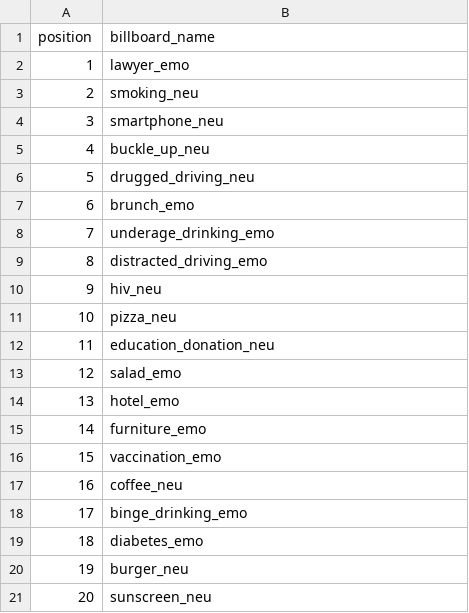
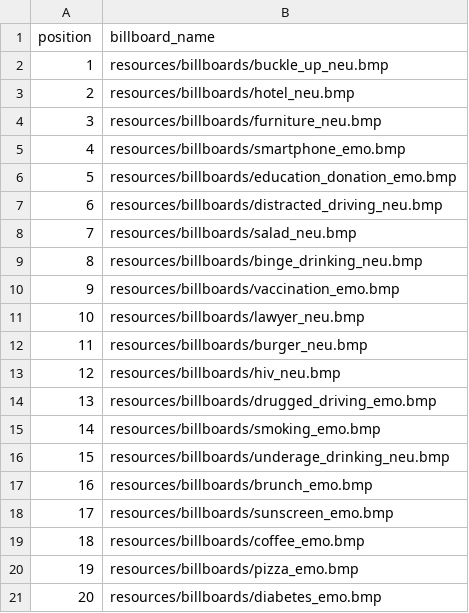
Before and after one commit to nomcomm/vr_billboard_e, a CSV file: data/stimuli_subject_files/sub003_billboards_positions.csv, drawn as a sheet.

```diff
--- a/data/stimuli_subject_files/sub003_billboards_positions.csv
+++ b/data/stimuli_subject_files/sub003_billboards_positions.csv
@@ -1,21 +1,21 @@
 position,billboard_name
-1,lawyer_emo
-2,smoking_neu
-3,smartphone_neu
-4,buckle_up_neu
-5,drugged_driving_neu
-6,brunch_emo
-7,underage_drinking_emo
-8,distracted_driving_emo
-9,hiv_neu
-10,pizza_neu
-11,education_donation_neu
-12,salad_emo
-13,hotel_emo
-14,furniture_emo
-15,vaccination_emo
-16,coffee_neu
-17,binge_drinking_emo
-18,diabetes_emo
-19,burger_neu
-20,sunscreen_neu
+1,resources/billboards/buckle_up_neu.bmp
+2,resources/billboards/hotel_neu.bmp
+3,resources/billboards/furniture_neu.bmp
+4,resources/billboards/smartphone_emo.bmp
+5,resources/billboards/education_donation_emo.bmp
+6,resources/billboards/distracted_driving_neu.bmp
+7,resources/billboards/salad_neu.bmp
+8,resources/billboards/binge_drinking_neu.bmp
+9,resources/billboards/vaccination_emo.bmp
+10,resources/billboards/lawyer_neu.bmp
+11,resources/billboards/burger_neu.bmp
+12,resources/billboards/hiv_neu.bmp
+13,resources/billboards/drugged_driving_emo.bmp
+14,resources/billboards/smoking_emo.bmp
+15,resources/billboards/underage_drinking_neu.bmp
+16,resources/billboards/brunch_emo.bmp
+17,resources/billboards/sunscreen_emo.bmp
+18,resources/billboards/coffee_emo.bmp
+19,resources/billboards/pizza_emo.bmp
+20,resources/billboards/diabetes_emo.bmp
```
Also changed, not shown: data/stimuli_subject_files/sub001_billboards_positions.csv, data/stimuli_subject_files/sub002_billboards_positions.csv, 39 other files.
